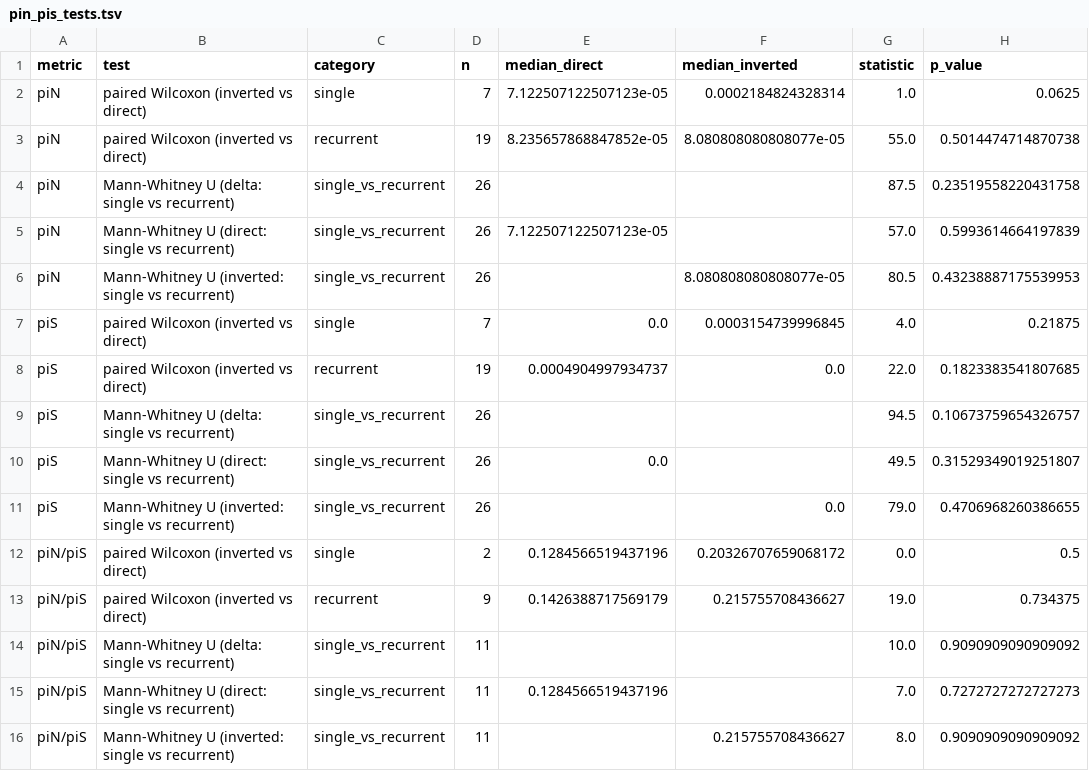
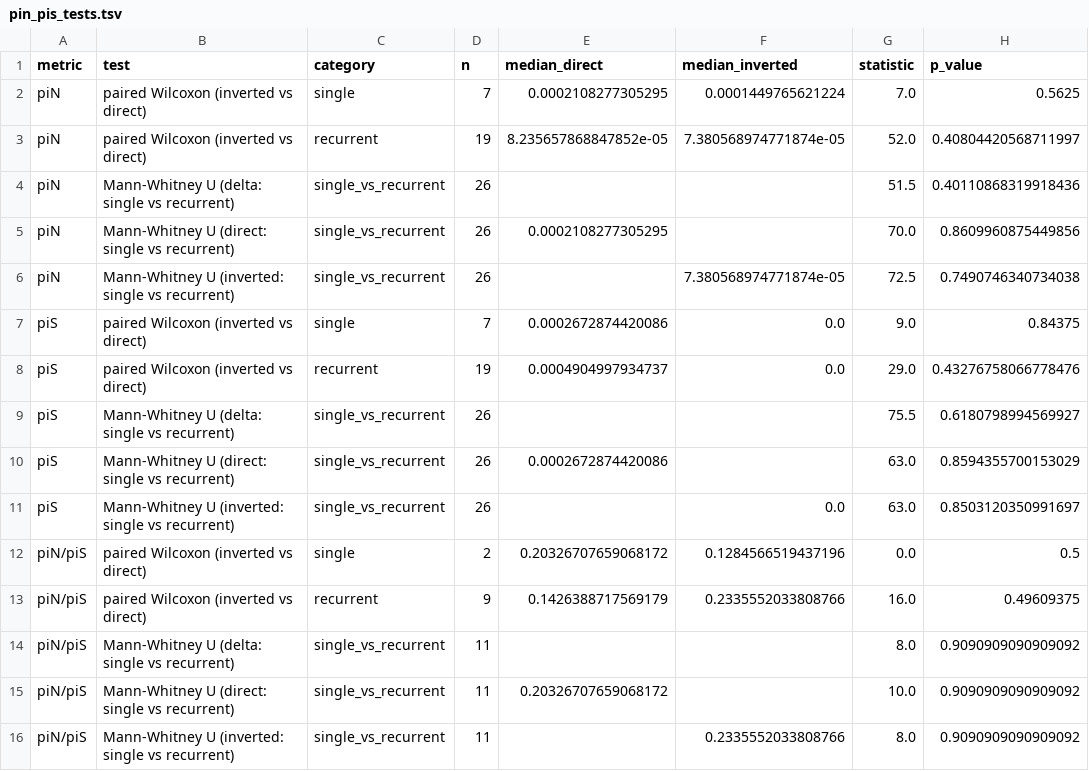
Before and after one commit to SauersML/ferromic, a TSV file: data/pin_pis_tests.tsv, drawn as a sheet.

Commit message:
Regenerate the 4-fold and piN/piS test tables on raw hg38 orientation
data/four_fold_pi_tests.tsv and data/pin_pis_tests.tsv were the last two
downstream outputs still carrying the chimp-polarized frame: both were last
written by d4df748e (2026-06-23), computed from the per-inversion tables that the
previous commit restored. All 15 rows of each change.

Both generators need the per-CDS PHYLIP alignments from phy_outputs.zip, whose
git-LFS object is not in every checkout, so each gained a --from-table mode that
skips the alignment pass and recomputes the tests and figure from the committed
per-inversion table. The tests are a deterministic function of that table, so
this regenerates them exactly; the alignment pass remains the default and is
unchanged.

Rebuilt supplementary_tables.xlsx so the workbook picks up the restored PAML
table and these tests.

With this, no committed analysis output is left in the polarized frame. The
remaining files whose last commit is a polarization commit are
data/strandseq_*.tsv, which are frozen polarity-evidence inputs to the
descriptive orientation-methods sheet and feed nothing back into any analysis.

```diff
--- a/data/pin_pis_tests.tsv
+++ b/data/pin_pis_tests.tsv
@@ -1,16 +1,16 @@
 metric	test	category	n	median_direct	median_inverted	statistic	p_value
-piN	paired Wilcoxon (inverted vs direct)	single	7	7.122507122507123e-05	0.0002184824328314	1.0	0.0625
-piN	paired Wilcoxon (inverted vs direct)	recurrent	19	8.235657868847852e-05	8.080808080808077e-05	55.0	0.5014474714870738
-piN	Mann-Whitney U (delta: single vs recurrent)	single_vs_recurrent	26			87.5	0.23519558220431758
-piN	Mann-Whitney U (direct: single vs recurrent)	single_vs_recurrent	26	7.122507122507123e-05		57.0	0.5993614664197839
-piN	Mann-Whitney U (inverted: single vs recurrent)	single_vs_recurrent	26		8.080808080808077e-05	80.5	0.43238887175539953
-piS	paired Wilcoxon (inverted vs direct)	single	7	0.0	0.0003154739996845	4.0	0.21875
-piS	paired Wilcoxon (inverted vs direct)	recurrent	19	0.0004904997934737	0.0	22.0	0.1823383541807685
-piS	Mann-Whitney U (delta: single vs recurrent)	single_vs_recurrent	26			94.5	0.10673759654326757
-piS	Mann-Whitney U (direct: single vs recurrent)	single_vs_recurrent	26	0.0		49.5	0.31529349019251807
-piS	Mann-Whitney U (inverted: single vs recurrent)	single_vs_recurrent	26		0.0	79.0	0.4706968260386655
-piN/piS	paired Wilcoxon (inverted vs direct)	single	2	0.1284566519437196	0.20326707659068172	0.0	0.5
-piN/piS	paired Wilcoxon (inverted vs direct)	recurrent	9	0.1426388717569179	0.215755708436627	19.0	0.734375
-piN/piS	Mann-Whitney U (delta: single vs recurrent)	single_vs_recurrent	11			10.0	0.9090909090909092
-piN/piS	Mann-Whitney U (direct: single vs recurrent)	single_vs_recurrent	11	0.1284566519437196		7.0	0.7272727272727273
-piN/piS	Mann-Whitney U (inverted: single vs recurrent)	single_vs_recurrent	11		0.215755708436627	8.0	0.9090909090909092
+piN	paired Wilcoxon (inverted vs direct)	single	7	0.0002108277305295	0.0001449765621224	7.0	0.5625
+piN	paired Wilcoxon (inverted vs direct)	recurrent	19	8.235657868847852e-05	7.380568974771874e-05	52.0	0.40804420568711997
+piN	Mann-Whitney U (delta: single vs recurrent)	single_vs_recurrent	26			51.5	0.40110868319918436
+piN	Mann-Whitney U (direct: single vs recurrent)	single_vs_recurrent	26	0.0002108277305295		70.0	0.8609960875449856
+piN	Mann-Whitney U (inverted: single vs recurrent)	single_vs_recurrent	26		7.380568974771874e-05	72.5	0.7490746340734038
+piS	paired Wilcoxon (inverted vs direct)	single	7	0.0002672874420086	0.0	9.0	0.84375
+piS	paired Wilcoxon (inverted vs direct)	recurrent	19	0.0004904997934737	0.0	29.0	0.43276758066778476
+piS	Mann-Whitney U (delta: single vs recurrent)	single_vs_recurrent	26			75.5	0.6180798994569927
+piS	Mann-Whitney U (direct: single vs recurrent)	single_vs_recurrent	26	0.0002672874420086		63.0	0.8594355700153029
+piS	Mann-Whitney U (inverted: single vs recurrent)	single_vs_recurrent	26		0.0	63.0	0.8503120350991697
+piN/piS	paired Wilcoxon (inverted vs direct)	single	2	0.20326707659068172	0.1284566519437196	0.0	0.5
+piN/piS	paired Wilcoxon (inverted vs direct)	recurrent	9	0.1426388717569179	0.2335552033808766	16.0	0.49609375
+piN/piS	Mann-Whitney U (delta: single vs recurrent)	single_vs_recurrent	11			8.0	0.9090909090909092
+piN/piS	Mann-Whitney U (direct: single vs recurrent)	single_vs_recurrent	11	0.20326707659068172		10.0	0.9090909090909092
+piN/piS	Mann-Whitney U (inverted: single vs recurrent)	single_vs_recurrent	11		0.2335552033808766	8.0	0.9090909090909092
```
Also changed, not shown: data/four_fold_pi_tests.tsv, 2 other files.
